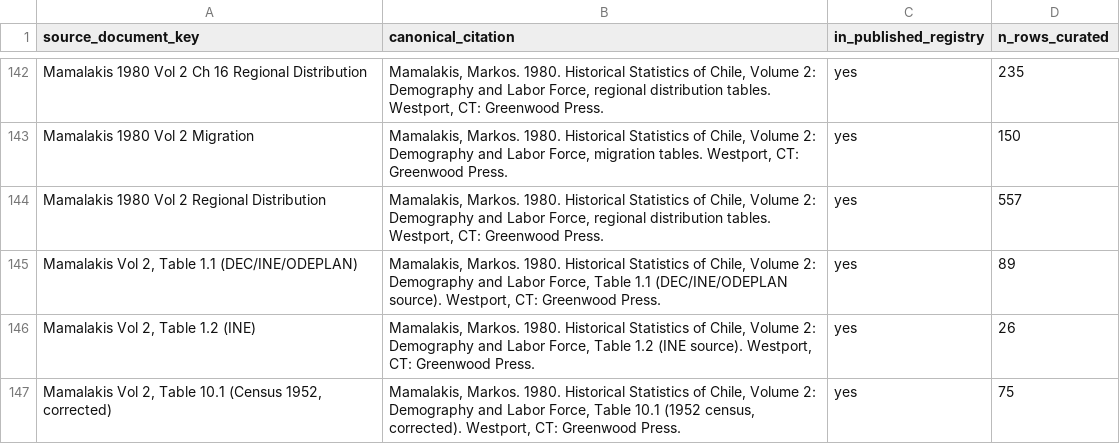
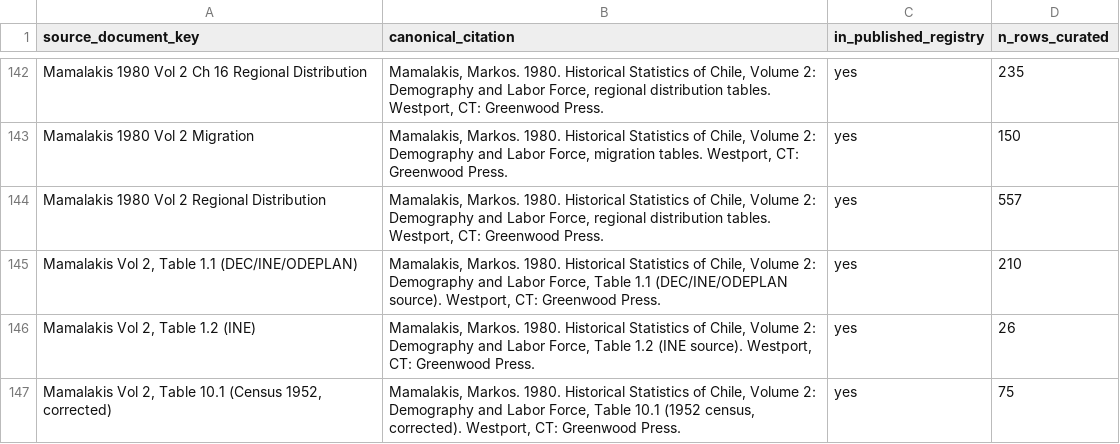
Before and after one commit to maxvejares/historical-atlas-of-chile, a CSV file: data/source_crosswalk_v2.csv, drawn as a sheet; only a part is shown, gaps mark what is left out.

```diff
--- a/data/source_crosswalk_v2.csv
+++ b/data/source_crosswalk_v2.csv
@@ -144,3 +144,3 @@
 "Mamalakis 1980 Vol 2 Regional Distribution","Mamalakis, Markos. 1980. Historical Statistics of Chile, Volume 2: Demography and Labor Force, regional distribution tables. Westport, CT: Greenwood Press.","yes","557"
-"Mamalakis Vol 2, Table 1.1 (DEC/INE/ODEPLAN)","Mamalakis, Markos. 1980. Historical Statistics of Chile, Volume 2: Demography and Labor Force, Table 1.1 (DEC/INE/ODEPLAN source). Westport, CT: Greenwood Press.","yes","89"
+"Mamalakis Vol 2, Table 1.1 (DEC/INE/ODEPLAN)","Mamalakis, Markos. 1980. Historical Statistics of Chile, Volume 2: Demography and Labor Force, Table 1.1 (DEC/INE/ODEPLAN source). Westport, CT: Greenwood Press.","yes","210"
 "Mamalakis Vol 2, Table 1.2 (INE)","Mamalakis, Markos. 1980. Historical Statistics of Chile, Volume 2: Demography and Labor Force, Table 1.2 (INE source). Westport, CT: Greenwood Press.","yes","26"
```
Also changed, not shown: 13 other files.
